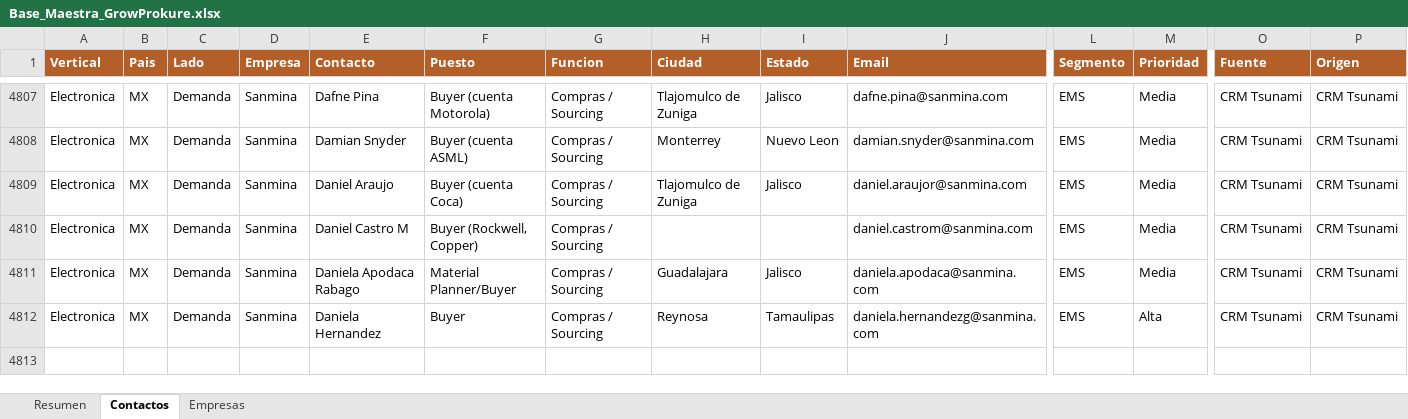
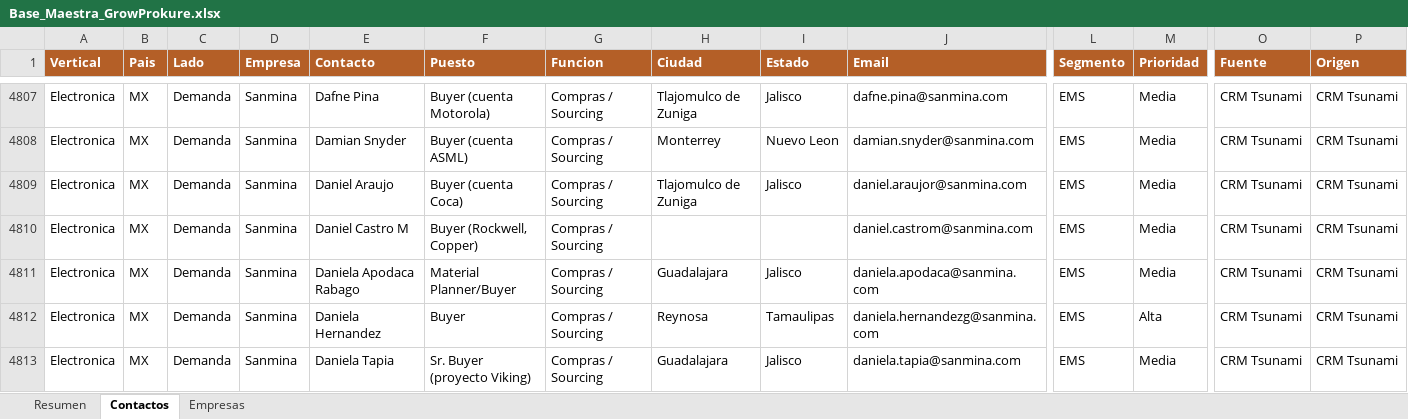
Before and after one commit to carlosmoreno793508/Cosas-Carlos, an Excel workbook: GrowProkure/05-Recursos/Base_Maestra_GrowProkure.xlsx, sheet Contactos, drawn as a sheet; only a part is shown, gaps mark what is left out; values as stored, in another font and other column widths than the file's, no borders; rows hold the shown columns only; the diff names each change by its address in the sheet, - before the commit and + after, or states it on an @@ line.

```diff
--- a/GrowProkure/05-Recursos/Base_Maestra_GrowProkure.xlsx (sheet Contactos)
+++ b/GrowProkure/05-Recursos/Base_Maestra_GrowProkure.xlsx (sheet Contactos)
+row 4813: Electronica | MX | Demanda | Sanmina | Daniela Tapia | Sr. Buyer (proyecto Viking) | Compras / Sourcing | Guadalajara | Jalisco | daniela.tapia@sanmina.com | EMS | Media | CRM Tsunami | CRM Tsunami
```
